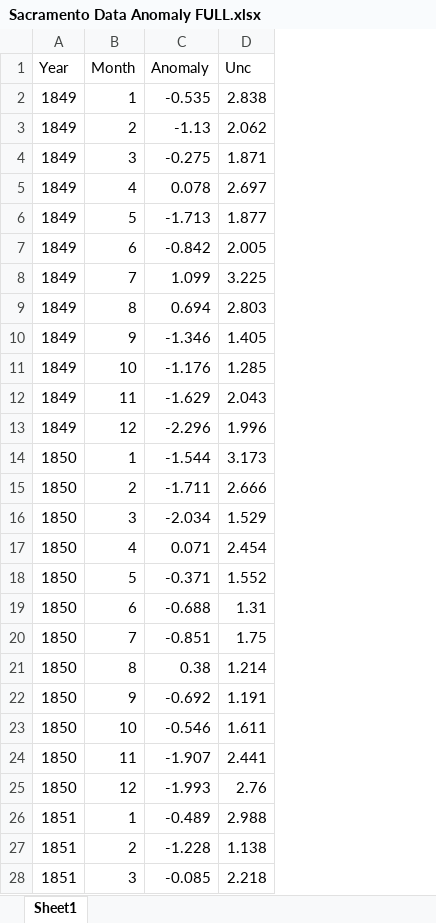
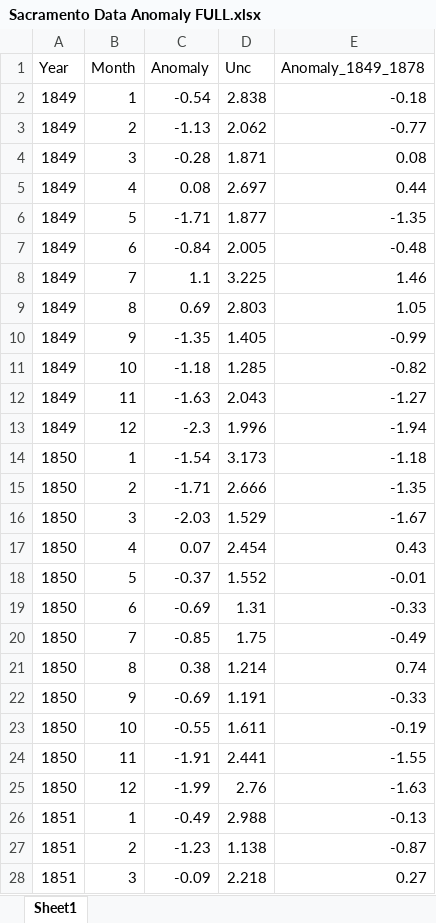
Before and after one commit to D-Nguyen-TP/STA160-Final-Project-Fall2024, an Excel workbook: Sacramento Data Anomaly FULL.xlsx, sheet Sheet1, drawn as a sheet; only a part is shown; values as stored, in another font and other column widths than the file's, no borders; the diff covers the shown part only; the diff names each change by its address in the sheet, - before the commit and + after, or states it on an @@ line.

```diff
--- a/Sacramento Data Anomaly FULL.xlsx (sheet Sheet1)
+++ b/Sacramento Data Anomaly FULL.xlsx (sheet Sheet1)
+column E (Anomaly_1849_1878), rows 2-28: -0.18 | -0.77 | 0.08 | 0.44 | -1.35 | -0.48 | 1.46 | 1.05 | -0.99 | -0.82 | -1.27 | -1.94 | -1.18 | -1.35 | -1.67 | 0.43 | -0.01 | -0.33 | -0.49 | 0.74 | -0.33 | -0.19 | -1.55 | -1.63 | -0.13 | -0.87 | 0.27
-C2 (Anomaly): -0.535
+C2 (Anomaly): -0.54
-C4 (Anomaly): -0.275
+C4 (Anomaly): -0.28
-C5 (Anomaly): 0.078
+C5 (Anomaly): 0.08
-C6 (Anomaly): -1.713
+C6 (Anomaly): -1.71
-C7 (Anomaly): -0.842
+C7 (Anomaly): -0.84
-C8 (Anomaly): 1.099
+C8 (Anomaly): 1.1
-C9 (Anomaly): 0.694
+C9 (Anomaly): 0.69
-C10 (Anomaly): -1.346
+C10 (Anomaly): -1.35
-C11 (Anomaly): -1.176
+C11 (Anomaly): -1.18
-C12 (Anomaly): -1.629
+C12 (Anomaly): -1.63
-C13 (Anomaly): -2.296
+C13 (Anomaly): -2.3
-C14 (Anomaly): -1.544
+C14 (Anomaly): -1.54
-C15 (Anomaly): -1.711
+C15 (Anomaly): -1.71
-C16 (Anomaly): -2.034
+C16 (Anomaly): -2.03
-C17 (Anomaly): 0.071
+C17 (Anomaly): 0.07
-C18 (Anomaly): -0.371
+C18 (Anomaly): -0.37
-C19 (Anomaly): -0.688
+C19 (Anomaly): -0.69
-C20 (Anomaly): -0.851
+C20 (Anomaly): -0.85
-C22 (Anomaly): -0.692
+C22 (Anomaly): -0.69
-C23 (Anomaly): -0.546
+C23 (Anomaly): -0.55
-C24 (Anomaly): -1.907
+C24 (Anomaly): -1.91
-C25 (Anomaly): -1.993
+C25 (Anomaly): -1.99
-C26 (Anomaly): -0.489
+C26 (Anomaly): -0.49
-C27 (Anomaly): -1.228
+C27 (Anomaly): -1.23
-C28 (Anomaly): -0.085
+C28 (Anomaly): -0.09
```
Also changed, not shown: 1843 edited cells elsewhere in this sheet, 3 other files.
